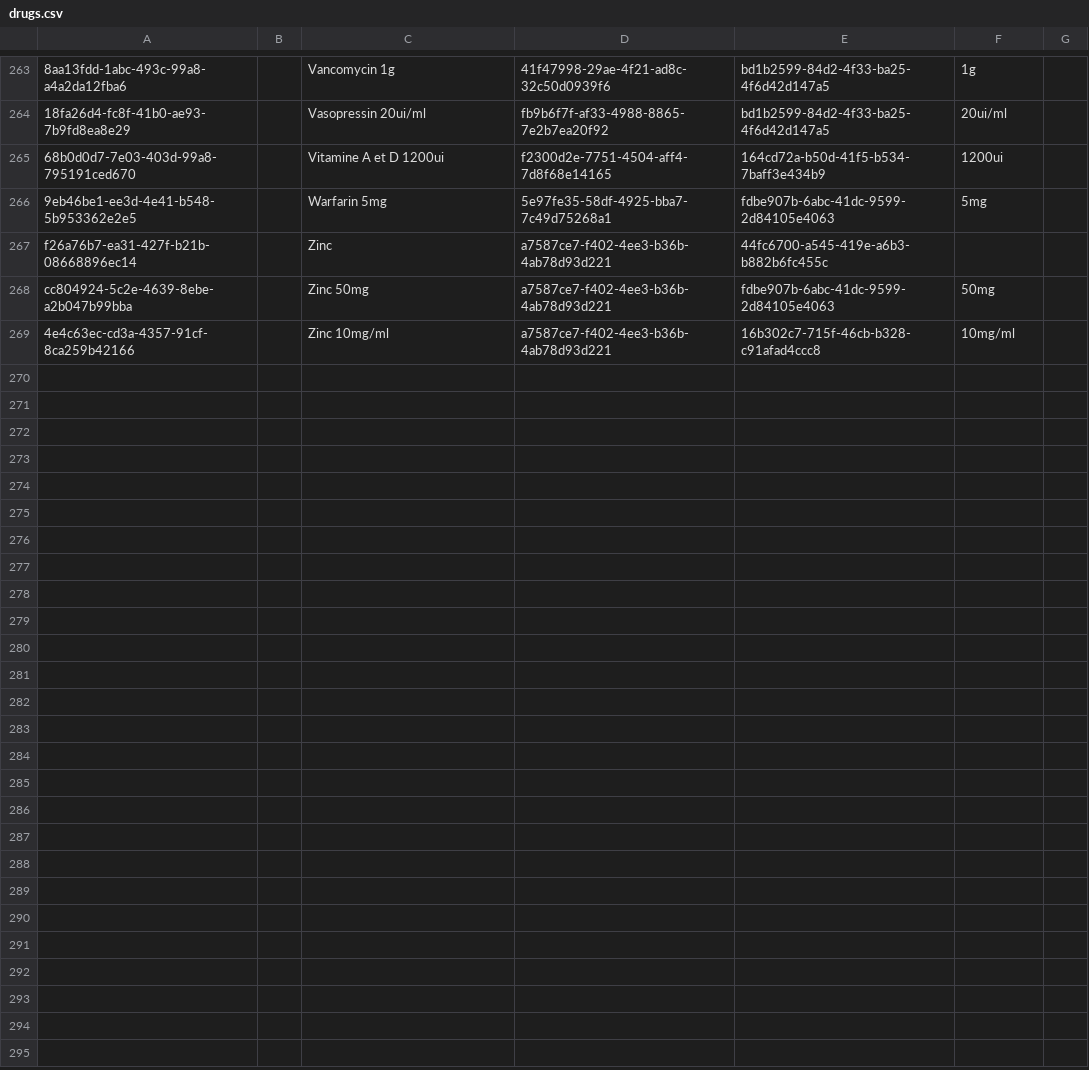
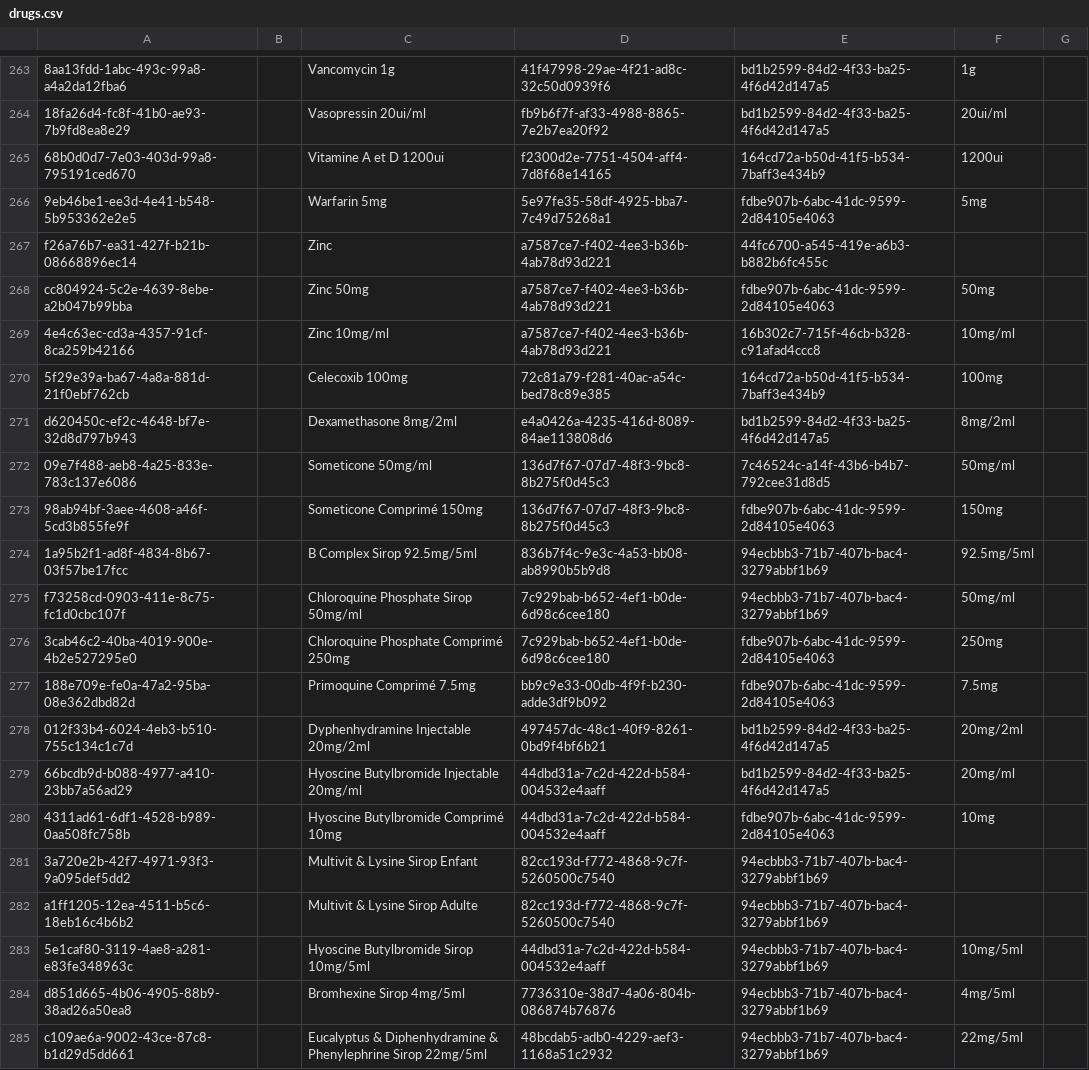
Before and after one commit to CRUDEM/openmrs-config-hsc, a CSV file: configuration/drugs/drugs.csv, drawn as a sheet; only a part is shown, gaps mark what is left out.

Commit message:
HSC-94: Add missing drugs

```diff
--- a/configuration/drugs/drugs.csv
+++ b/configuration/drugs/drugs.csv
@@ -269 +269,17 @@ cc804924-5c2e-4639-8ebe-a2b047b99bba,,Zinc 50mg,a7587ce7-f402-4ee3-b36b-4ab78d93
 4e4c63ec-cd3a-4357-91cf-8ca259b42166,,Zinc 10mg/ml,a7587ce7-f402-4ee3-b36b-4ab78d93d221,16b302c7-715f-46cb-b328-c91afad4ccc8,10mg/ml,
+5f29e39a-ba67-4a8a-881d-21f0ebf762cb,,Celecoxib 100mg,72c81a79-f281-40ac-a54c-bed78c89e385,164cd72a-b50d-41f5-b534-7baff3e434b9,100mg,
+d620450c-ef2c-4648-bf7e-32d8d797b943,,Dexamethasone 8mg/2ml,e4a0426a-4235-416d-8089-84ae113808d6,bd1b2599-84d2-4f33-ba25-4f6d42d147a5,8mg/2ml,
+09e7f488-aeb8-4a25-833e-783c137e6086,,Someticone 50mg/ml,136d7f67-07d7-48f3-9bc8-8b275f0d45c3,7c46524c-a14f-43b6-b4b7-792cee31d8d5,50mg/ml,
+98ab94bf-3aee-4608-a46f-5cd3b855fe9f,,Someticone Comprimé 150mg,136d7f67-07d7-48f3-9bc8-8b275f0d45c3,fdbe907b-6abc-41dc-9599-2d84105e4063,150mg,
+1a95b2f1-ad8f-4834-8b67-03f57be17fcc,,B Complex Sirop 92.5mg/5ml,836b7f4c-9e3c-4a53-bb08-ab8990b5b9d8,94ecbbb3-71b7-407b-bac4-3279abbf1b69,92.5mg/5ml,
+f73258cd-0903-411e-8c75-fc1d0cbc107f,,Chloroquine Phosphate Sirop 50mg/ml,7c929bab-b652-4ef1-b0de-6d98c6cee180,94ecbbb3-71b7-407b-bac4-3279abbf1b69,50mg/ml,
+3cab46c2-40ba-4019-900e-4b2e527295e0,,Chloroquine Phosphate Comprimé 250mg,7c929bab-b652-4ef1-b0de-6d98c6cee180,fdbe907b-6abc-41dc-9599-2d84105e4063,250mg,
+188e709e-fe0a-47a2-95ba-08e362dbd82d,,Primoquine Comprimé 7.5mg,bb9c9e33-00db-4f9f-b230-adde3df9b092,fdbe907b-6abc-41dc-9599-2d84105e4063,7.5mg,
+012f33b4-6024-4eb3-b510-755c134c1c7d,,Dyphenhydramine Injectable 20mg/2ml,497457dc-48c1-40f9-8261-0bd9f4bf6b21,bd1b2599-84d2-4f33-ba25-4f6d42d147a5,20mg/2ml,
+66bcdb9d-b088-4977-a410-23bb7a56ad29,,Hyoscine Butylbromide Injectable 20mg/ml,44dbd31a-7c2d-422d-b584-004532e4aaff,bd1b2599-84d2-4f33-ba25-4f6d42d147a5,20mg/ml,
+4311ad61-6df1-4528-b989-0aa508fc758b,,Hyoscine Butylbromide Comprimé 10mg,44dbd31a-7c2d-422d-b584-004532e4aaff,fdbe907b-6abc-41dc-9599-2d84105e4063,10mg,
+3a720e2b-42f7-4971-93f3-9a095def5dd2,,Multivit & Lysine Sirop Enfant,82cc193d-f772-4868-9c7f-5260500c7540,94ecbbb3-71b7-407b-bac4-3279abbf1b69,,
+a1ff1205-12ea-4511-b5c6-18eb16c4b6b2,,Multivit & Lysine Sirop Adulte,82cc193d-f772-4868-9c7f-5260500c7540,94ecbbb3-71b7-407b-bac4-3279abbf1b69,,
+5e1caf80-3119-4ae8-a281-e83fe348963c,,Hyoscine Butylbromide Sirop 10mg/5ml,44dbd31a-7c2d-422d-b584-004532e4aaff,94ecbbb3-71b7-407b-bac4-3279abbf1b69,10mg/5ml,
+d851d665-4b06-4905-88b9-38ad26a50ea8,,Bromhexine Sirop 4mg/5ml,7736310e-38d7-4a06-804b-086874b76876,94ecbbb3-71b7-407b-bac4-3279abbf1b69,4mg/5ml,
+c109ae6a-9002-43ce-87c8-b1d29d5dd661,,Eucalyptus & Diphenhydramine & Phenylephrine Sirop 22mg/5ml,48bcdab5-adb0-4229-aef3-1168a51c2932,94ecbbb3-71b7-407b-bac4-3279abbf1b69,22mg/5ml,
```
